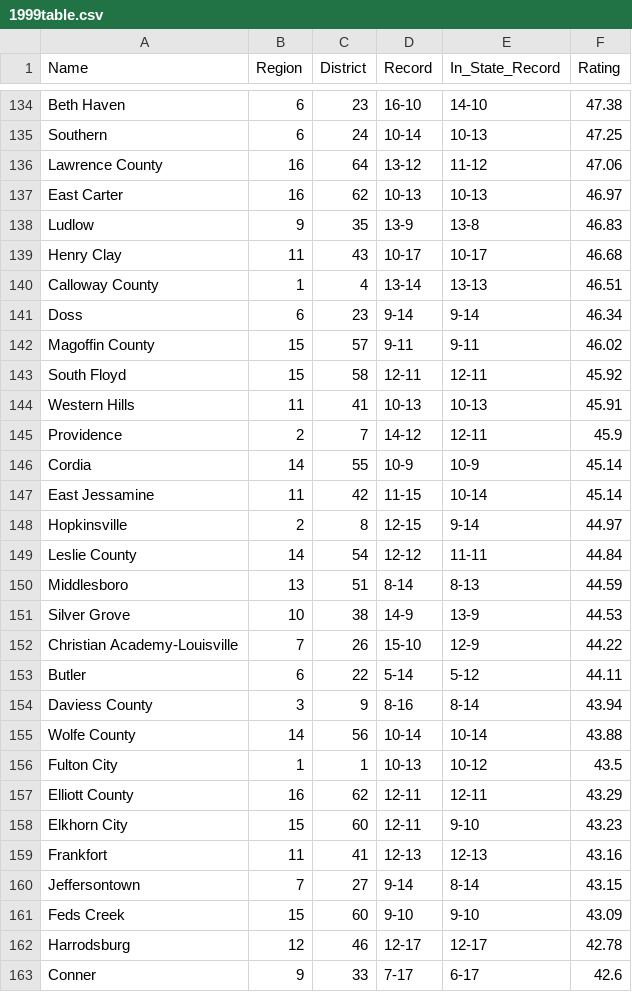
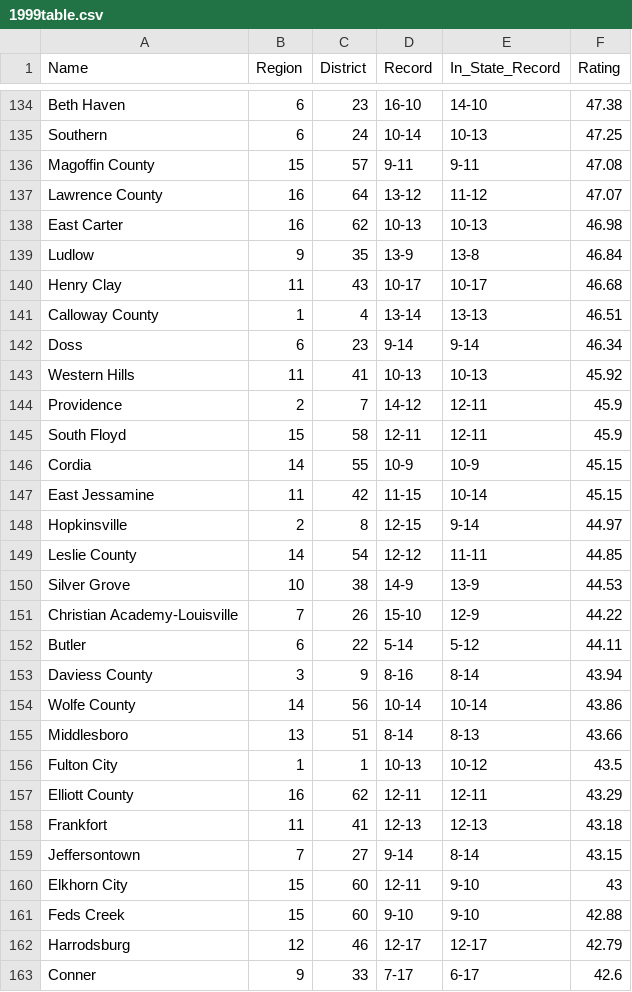
Before and after one commit to jacksonkennedynorris/rankings, a CSV file: BBasketball/1999table.csv, drawn as a sheet; only a part is shown, gaps mark what is left out; the diff covers the shown part only.

```diff
--- a/BBasketball/1999table.csv
+++ b/BBasketball/1999table.csv
@@ -135,5 +135,6 @@ Beth Haven,6,23,16-10,14-10,47.38
 Southern,6,24,10-14,10-13,47.25
-Lawrence County,16,64,13-12,11-12,47.06
-East Carter,16,62,10-13,10-13,46.97
-Ludlow,9,35,13-9,13-8,46.83
+Magoffin County,15,57,9-11,9-11,47.08
+Lawrence County,16,64,13-12,11-12,47.07
+East Carter,16,62,10-13,10-13,46.98
+Ludlow,9,35,13-9,13-8,46.84
 Henry Clay,11,43,10-17,10-17,46.68
@@ -141,11 +142,9 @@ Calloway County,1,4,13-14,13-13,46.51
 Doss,6,23,9-14,9-14,46.34
-Magoffin County,15,57,9-11,9-11,46.02
-South Floyd,15,58,12-11,12-11,45.92
-Western Hills,11,41,10-13,10-13,45.91
+Western Hills,11,41,10-13,10-13,45.92
 Providence,2,7,14-12,12-11,45.9
-Cordia,14,55,10-9,10-9,45.14
-East Jessamine,11,42,11-15,10-14,45.14
+South Floyd,15,58,12-11,12-11,45.9
+Cordia,14,55,10-9,10-9,45.15
+East Jessamine,11,42,11-15,10-14,45.15
 Hopkinsville,2,8,12-15,9-14,44.97
-Leslie County,14,54,12-12,11-11,44.84
-Middlesboro,13,51,8-14,8-13,44.59
+Leslie County,14,54,12-12,11-11,44.85
 Silver Grove,10,38,14-9,13-9,44.53
@@ -154,10 +153,11 @@ Butler,6,22,5-14,5-12,44.11
 Daviess County,3,9,8-16,8-14,43.94
-Wolfe County,14,56,10-14,10-14,43.88
+Wolfe County,14,56,10-14,10-14,43.86
+Middlesboro,13,51,8-14,8-13,43.66
 Fulton City,1,1,10-13,10-12,43.5
 Elliott County,16,62,12-11,12-11,43.29
-Elkhorn City,15,60,12-11,9-10,43.23
-Frankfort,11,41,12-13,12-13,43.16
+Frankfort,11,41,12-13,12-13,43.18
 Jeffersontown,7,27,9-14,8-14,43.15
-Feds Creek,15,60,9-10,9-10,43.09
-Harrodsburg,12,46,12-17,12-17,42.78
+Elkhorn City,15,60,12-11,9-10,43
+Feds Creek,15,60,9-10,9-10,42.88
+Harrodsburg,12,46,12-17,12-17,42.79
 Conner,9,33,7-17,6-17,42.6
```
Also changed, not shown: 6 added rows, 6 removed rows and 69 edited cells elsewhere in this file, BBasketball/2020table.csv, 1 other file.
